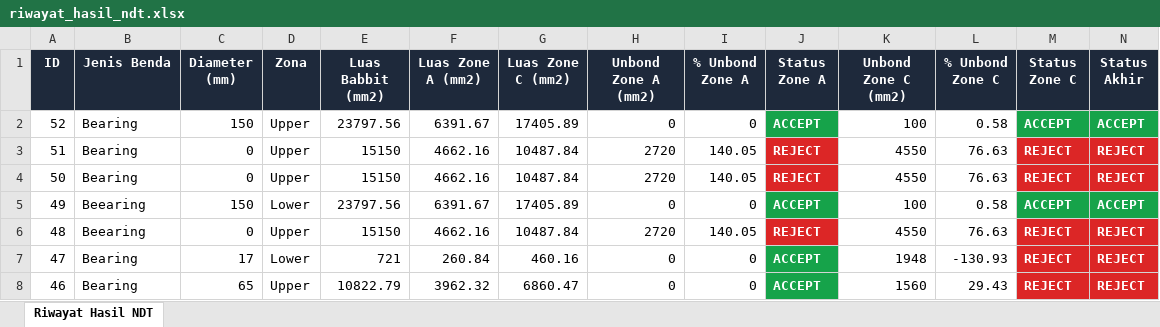
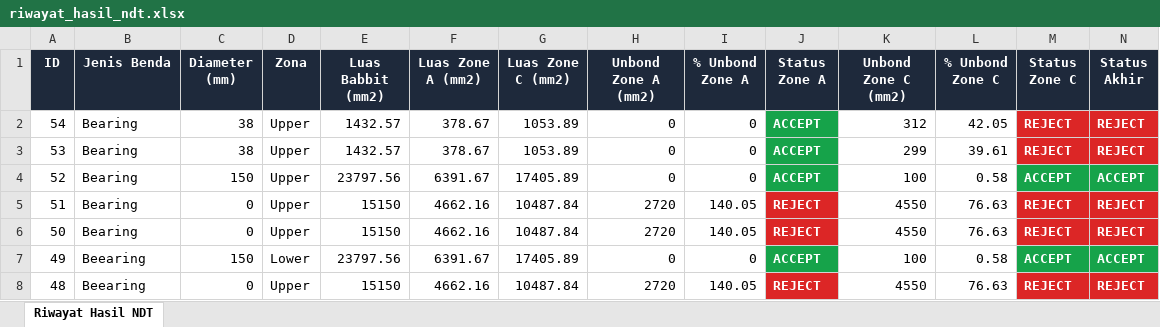
Before and after one commit to faliq1503/ndt-inspection-system, an Excel workbook: backend/data/reports/riwayat_hasil_ndt.xlsx, sheet Riwayat Hasil NDT, drawn as a sheet; only a part is shown; the shorter side is filled out with more unchanged rows; values as stored, in another font and other column widths than the file's, no borders; rows hold the shown columns only; the diff names each change by its address in the sheet, - before the commit and + after, or states it on an @@ line.

```diff
--- a/backend/data/reports/riwayat_hasil_ndt.xlsx (sheet Riwayat Hasil NDT)
+++ b/backend/data/reports/riwayat_hasil_ndt.xlsx (sheet Riwayat Hasil NDT)
+row 2: 54 | Bearing | 38 | Upper | 1432.57 | 378.67 | 1053.89 | 0 | 0 | ACCEPT | 312 | 42.05 | REJECT | REJECT
+row 3: 53 | Bearing | 38 | Upper | 1432.57 | 378.67 | 1053.89 | 0 | 0 | ACCEPT | 299 | 39.61 | REJECT | REJECT
```
Also changed, not shown: 15 other files.
